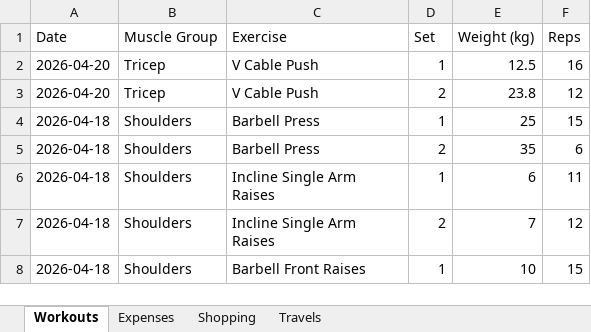
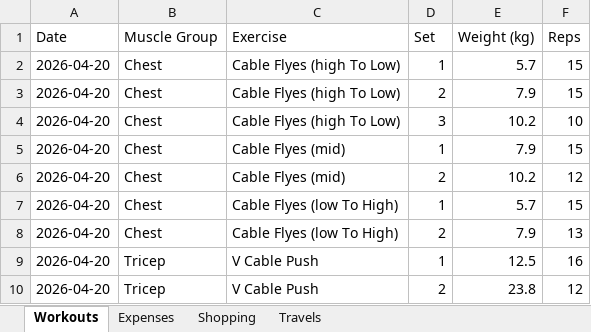
Before and after one commit to itspraveenk/Praveen_Fitness_App, an Excel workbook: data/backup.xlsx, sheet Workouts, drawn as a sheet; only a part is shown; the shorter side is filled out with more unchanged rows; values as stored, in another font and other column widths than the file's, no borders; the diff names each change by its address in the sheet, - before the commit and + after, or states it on an @@ line.

Commit message:
Backup: 2026-04-20T07:37:31.890Z

```diff
--- a/data/backup.xlsx (sheet Workouts)
+++ b/data/backup.xlsx (sheet Workouts)
+row 2: 2026-04-20 | Chest | Cable Flyes (high To Low) | 1 | 5.7 | 15
+row 3: 2026-04-20 | Chest | Cable Flyes (high To Low) | 2 | 7.9 | 15
+row 4: 2026-04-20 | Chest | Cable Flyes (high To Low) | 3 | 10.2 | 10
+row 5: 2026-04-20 | Chest | Cable Flyes (mid) | 1 | 7.9 | 15
+row 6: 2026-04-20 | Chest | Cable Flyes (mid) | 2 | 10.2 | 12
+row 7: 2026-04-20 | Chest | Cable Flyes (low To High) | 1 | 5.7 | 15
+row 8: 2026-04-20 | Chest | Cable Flyes (low To High) | 2 | 7.9 | 13
```
